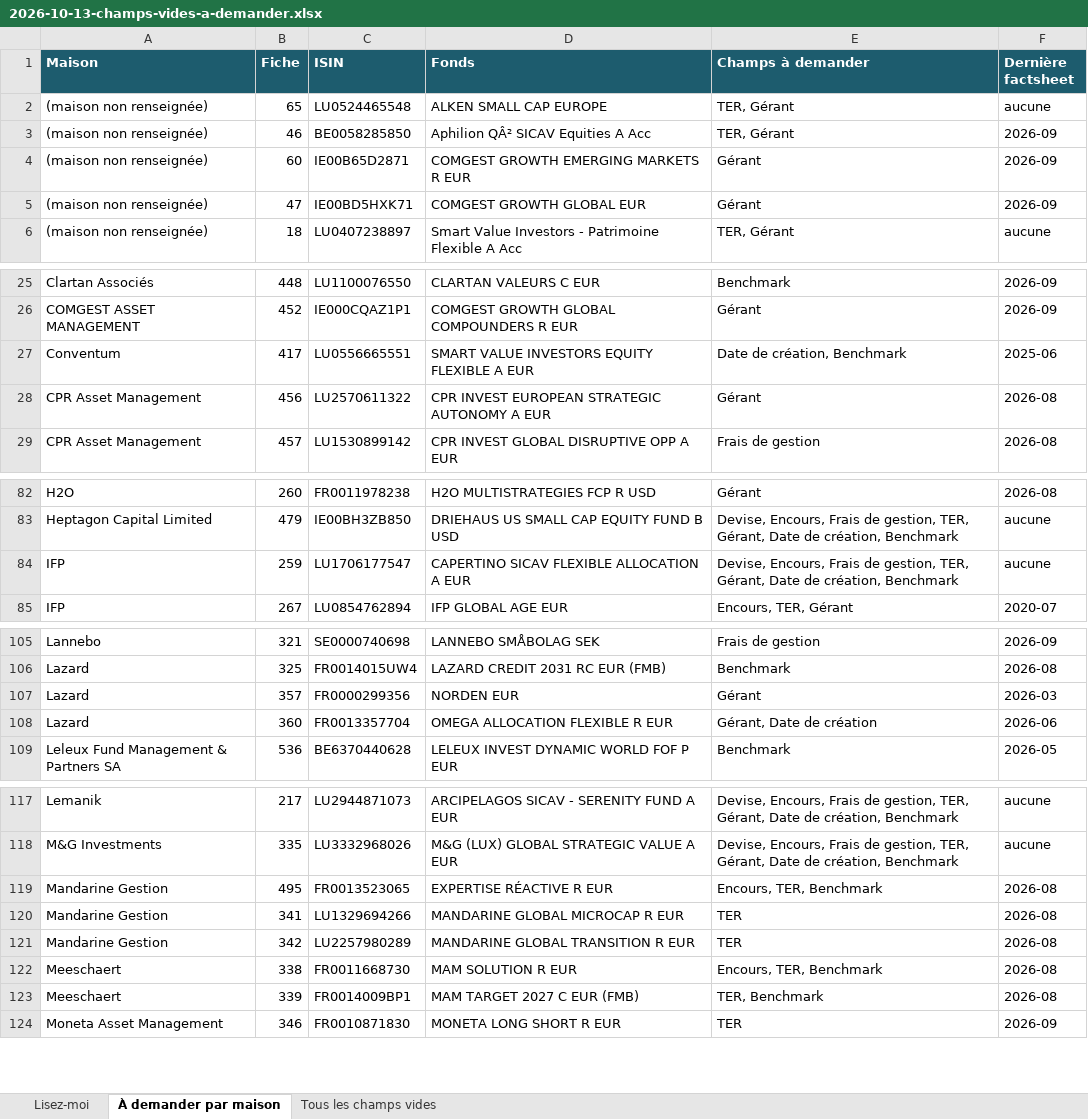
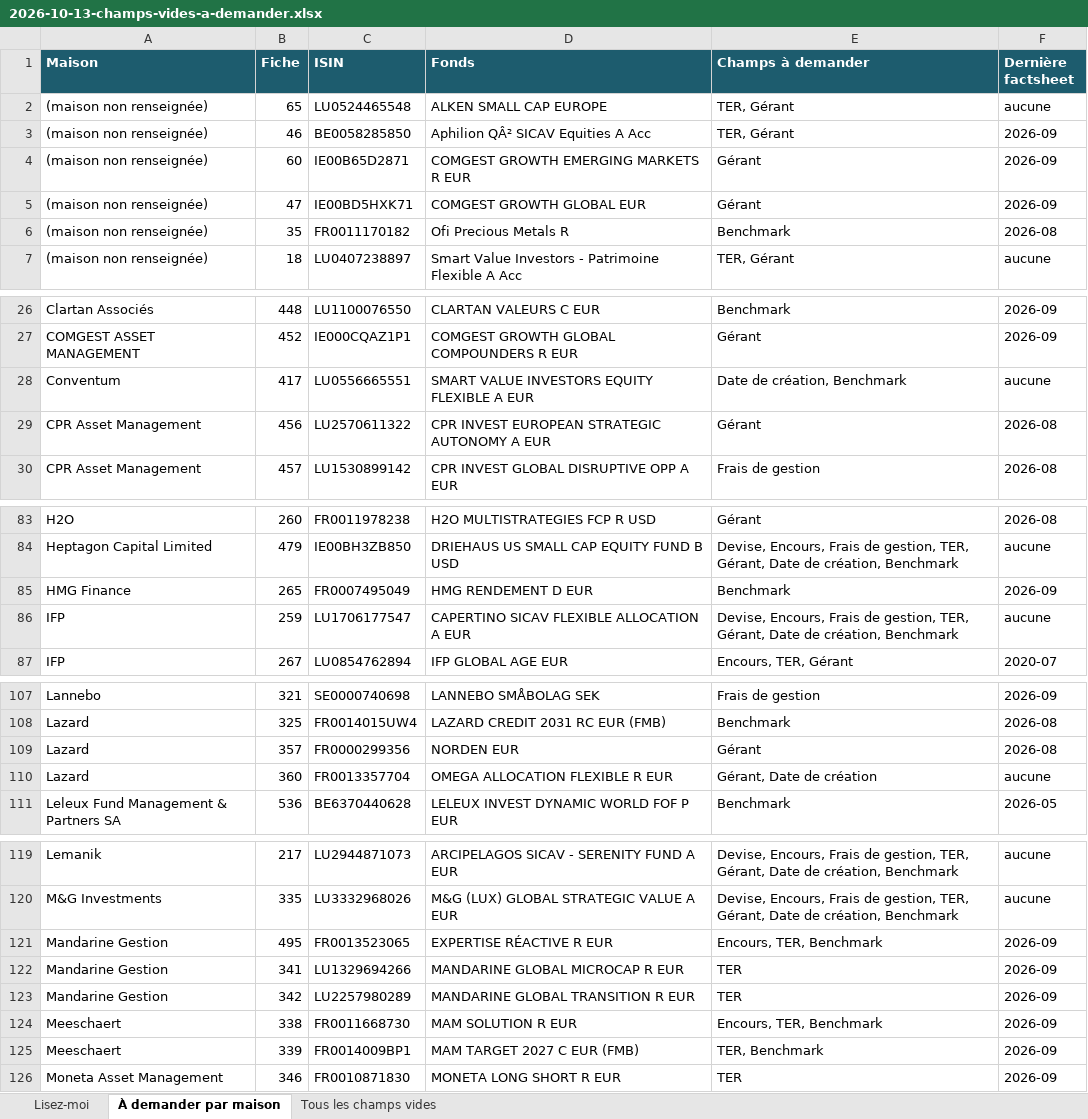
Before and after one commit to npo-cell/Invest-Law, an Excel workbook: docs/2026-10-13-champs-vides-a-demander.xlsx, sheet À demander par maison, drawn as a sheet; only a part is shown, gaps mark what is left out; values as stored, in another font and other column widths than the file's, no borders; addresses are those after the commit; the diff covers the shown part only; the diff names each change by its address in the sheet, - before the commit and + after, or states it on an @@ line.

```diff
--- a/docs/2026-10-13-champs-vides-a-demander.xlsx (sheet À demander par maison)
+++ b/docs/2026-10-13-champs-vides-a-demander.xlsx (sheet À demander par maison)
+row 6: (maison non renseignée) | 35 | FR0011170182 | Ofi Precious Metals R | Benchmark | 2026-08
-F28 (Dernière factsheet): 2025-06
+F28 (Dernière factsheet): aucune
+row 85: HMG Finance | 265 | FR0007495049 | HMG RENDEMENT D EUR | Benchmark | 2026-09
-F109 (Dernière factsheet): 2026-03
+F109 (Dernière factsheet): 2026-08
-F110 (Dernière factsheet): 2026-06
+F110 (Dernière factsheet): aucune
-F121:F125 (Dernière factsheet): 2026-08
+F121:F125 (Dernière factsheet): 2026-09
```
Also changed, not shown: 2 edited cells elsewhere in this sheet, sheet Tous les champs vides, sheet Lisez-moi, docs/2026-10-13-audit-documents.xlsx, 6 other files.
